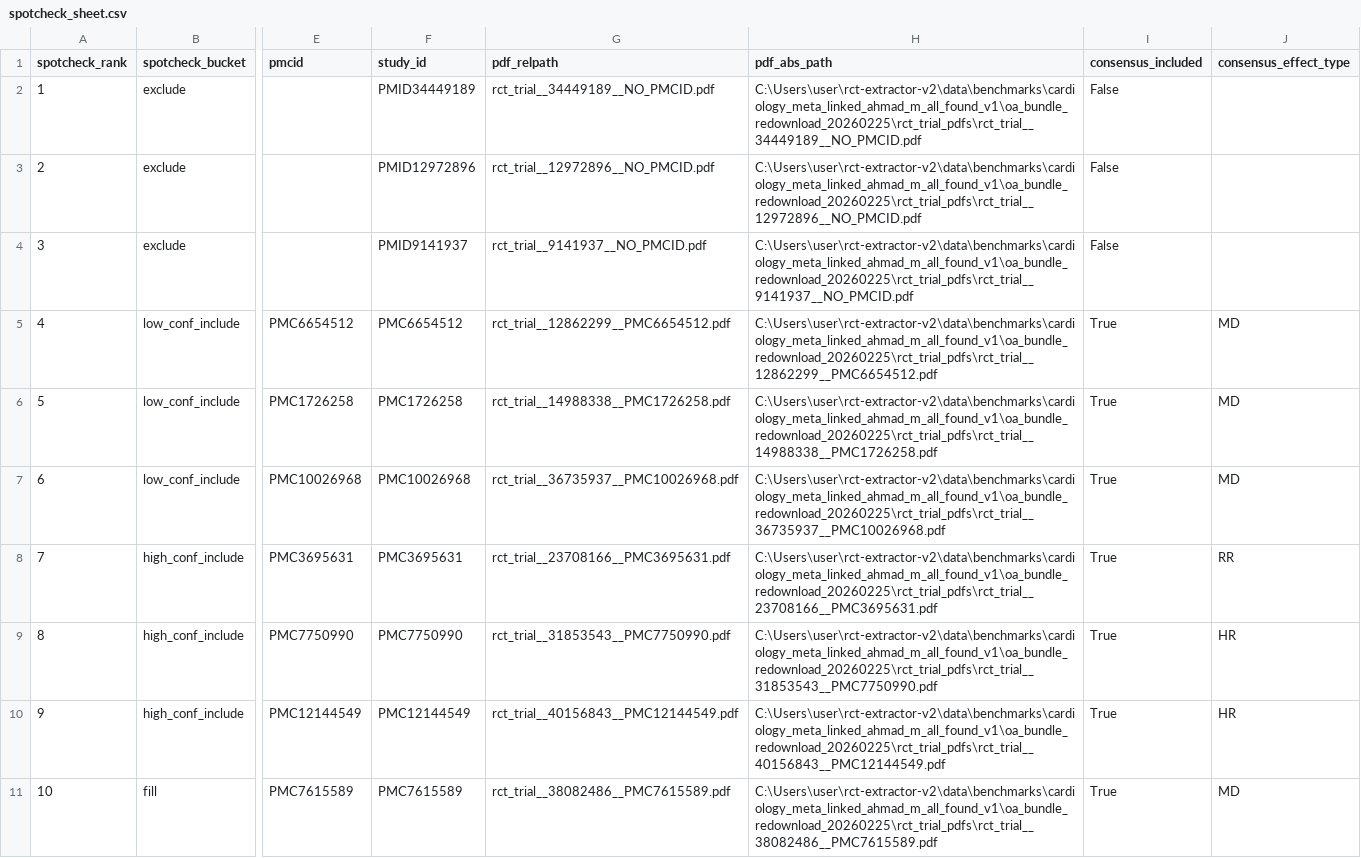
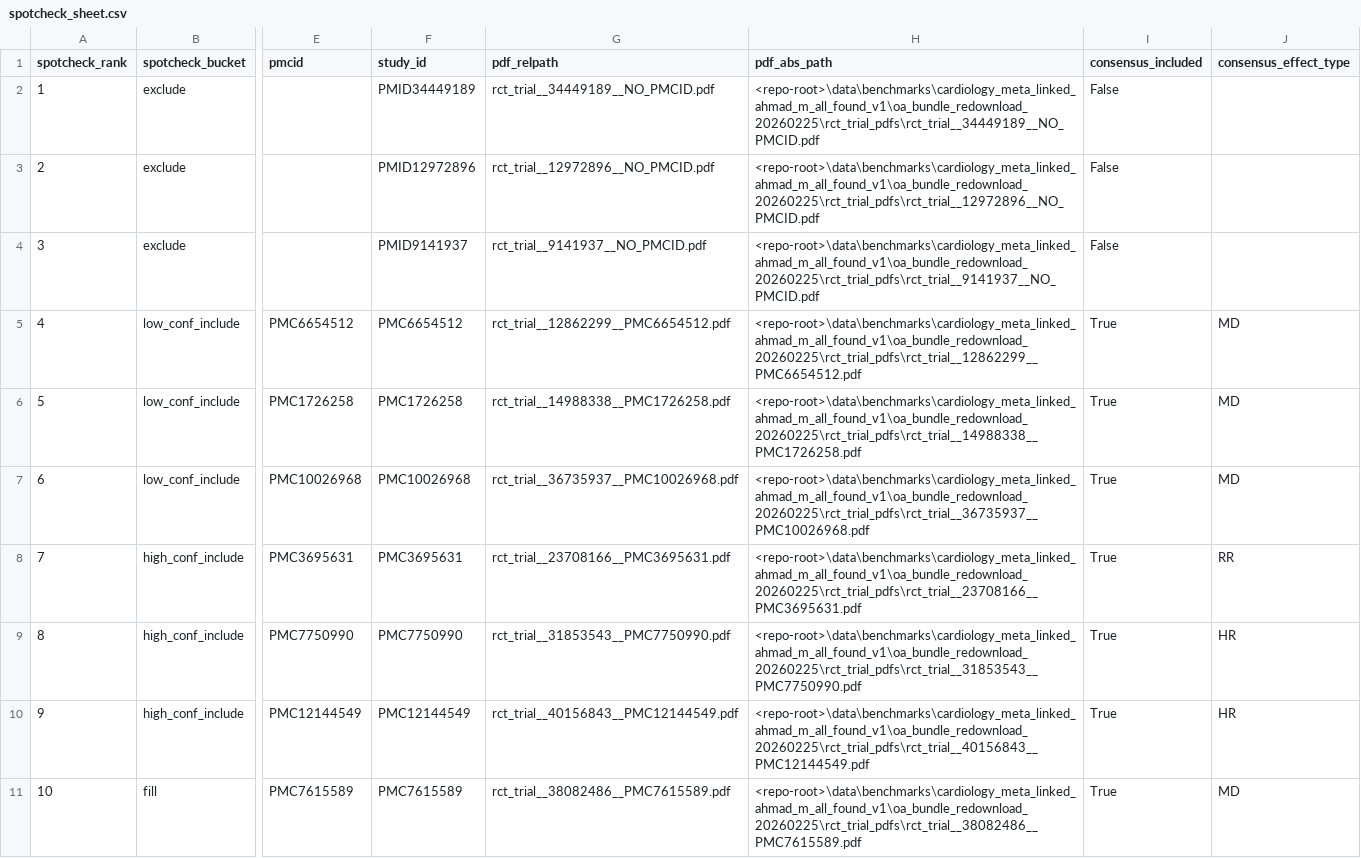
Before and after one commit to mahmood726-cyber/rct-extractor-v2, a CSV file: data/benchmarks/cardiology_meta_linked_ahmad_m_trials_v3b_reextract_pdfpick_20260225/ensemble_pre_adjudication/spotcheck_packet/spotcheck_sheet.csv, drawn as a sheet; only a part is shown, gaps mark what is left out; the diff names each change by its address in the sheet, - before the commit and + after, or states it on an @@ line.

```diff
--- a/data/benchmarks/cardiology_meta_linked_ahmad_m_trials_v3b_reextract_pdfpick_20260225/ensemble_pre_adjudication/spotcheck_packet/spotcheck_sheet.csv
+++ b/data/benchmarks/cardiology_meta_linked_ahmad_m_trials_v3b_reextract_pdfpick_20260225/ensemble_pre_adjudication/spotcheck_packet/spotcheck_sheet.csv
-H2 (pdf_abs_path): C:\Users\user\rct-extractor-v2\data\benchmarks\cardiology_meta_linked_ahmad_m_all_found_v1\oa_bundle_redownload_20260225\rct_trial_pdfs\rct_trial__34449189__NO_PMCID.pdf
+H2 (pdf_abs_path): <repo-root>\data\benchmarks\cardiology_meta_linked_ahmad_m_all_found_v1\oa_bundle_redownload_20260225\rct_trial_pdfs\rct_trial__34449189__NO_PMCID.pdf
-H3 (pdf_abs_path): C:\Users\user\rct-extractor-v2\data\benchmarks\cardiology_meta_linked_ahmad_m_all_found_v1\oa_bundle_redownload_20260225\rct_trial_pdfs\rct_trial__12972896__NO_PMCID.pdf
+H3 (pdf_abs_path): <repo-root>\data\benchmarks\cardiology_meta_linked_ahmad_m_all_found_v1\oa_bundle_redownload_20260225\rct_trial_pdfs\rct_trial__12972896__NO_PMCID.pdf
-H4 (pdf_abs_path): C:\Users\user\rct-extractor-v2\data\benchmarks\cardiology_meta_linked_ahmad_m_all_found_v1\oa_bundle_redownload_20260225\rct_trial_pdfs\rct_trial__9141937__NO_PMCID.pdf
+H4 (pdf_abs_path): <repo-root>\data\benchmarks\cardiology_meta_linked_ahmad_m_all_found_v1\oa_bundle_redownload_20260225\rct_trial_pdfs\rct_trial__9141937__NO_PMCID.pdf
-H5 (pdf_abs_path): C:\Users\user\rct-extractor-v2\data\benchmarks\cardiology_meta_linked_ahmad_m_all_found_v1\oa_bundle_redownload_20260225\rct_trial_pdfs\rct_trial__12862299__PMC6654512.pdf
+H5 (pdf_abs_path): <repo-root>\data\benchmarks\cardiology_meta_linked_ahmad_m_all_found_v1\oa_bundle_redownload_20260225\rct_trial_pdfs\rct_trial__12862299__PMC6654512.pdf
-H6 (pdf_abs_path): C:\Users\user\rct-extractor-v2\data\benchmarks\cardiology_meta_linked_ahmad_m_all_found_v1\oa_bundle_redownload_20260225\rct_trial_pdfs\rct_trial__14988338__PMC1726258.pdf
+H6 (pdf_abs_path): <repo-root>\data\benchmarks\cardiology_meta_linked_ahmad_m_all_found_v1\oa_bundle_redownload_20260225\rct_trial_pdfs\rct_trial__14988338__PMC1726258.pdf
-H7 (pdf_abs_path): C:\Users\user\rct-extractor-v2\data\benchmarks\cardiology_meta_linked_ahmad_m_all_found_v1\oa_bundle_redownload_20260225\rct_trial_pdfs\rct_trial__36735937__PMC10026968.pdf
+H7 (pdf_abs_path): <repo-root>\data\benchmarks\cardiology_meta_linked_ahmad_m_all_found_v1\oa_bundle_redownload_20260225\rct_trial_pdfs\rct_trial__36735937__PMC10026968.pdf
-H8 (pdf_abs_path): C:\Users\user\rct-extractor-v2\data\benchmarks\cardiology_meta_linked_ahmad_m_all_found_v1\oa_bundle_redownload_20260225\rct_trial_pdfs\rct_trial__23708166__PMC3695631.pdf
+H8 (pdf_abs_path): <repo-root>\data\benchmarks\cardiology_meta_linked_ahmad_m_all_found_v1\oa_bundle_redownload_20260225\rct_trial_pdfs\rct_trial__23708166__PMC3695631.pdf
-H9 (pdf_abs_path): C:\Users\user\rct-extractor-v2\data\benchmarks\cardiology_meta_linked_ahmad_m_all_found_v1\oa_bundle_redownload_20260225\rct_trial_pdfs\rct_trial__31853543__PMC7750990.pdf
+H9 (pdf_abs_path): <repo-root>\data\benchmarks\cardiology_meta_linked_ahmad_m_all_found_v1\oa_bundle_redownload_20260225\rct_trial_pdfs\rct_trial__31853543__PMC7750990.pdf
-H10 (pdf_abs_path): C:\Users\user\rct-extractor-v2\data\benchmarks\cardiology_meta_linked_ahmad_m_all_found_v1\oa_bundle_redownload_20260225\rct_trial_pdfs\rct_trial__40156843__PMC12144549.pdf
+H10 (pdf_abs_path): <repo-root>\data\benchmarks\cardiology_meta_linked_ahmad_m_all_found_v1\oa_bundle_redownload_20260225\rct_trial_pdfs\rct_trial__40156843__PMC12144549.pdf
-H11 (pdf_abs_path): C:\Users\user\rct-extractor-v2\data\benchmarks\cardiology_meta_linked_ahmad_m_all_found_v1\oa_bundle_redownload_20260225\rct_trial_pdfs\rct_trial__38082486__PMC7615589.pdf
+H11 (pdf_abs_path): <repo-root>\data\benchmarks\cardiology_meta_linked_ahmad_m_all_found_v1\oa_bundle_redownload_20260225\rct_trial_pdfs\rct_trial__38082486__PMC7615589.pdf
```
Also changed, not shown: data/benchmarks/cardiology_meta_linked_ahmad_m_trials_v3b_reextract_pdfpick_20260225/adjudication_remaining_misses_20260226/remaining_miss_sheet.csv, 1 other file.
